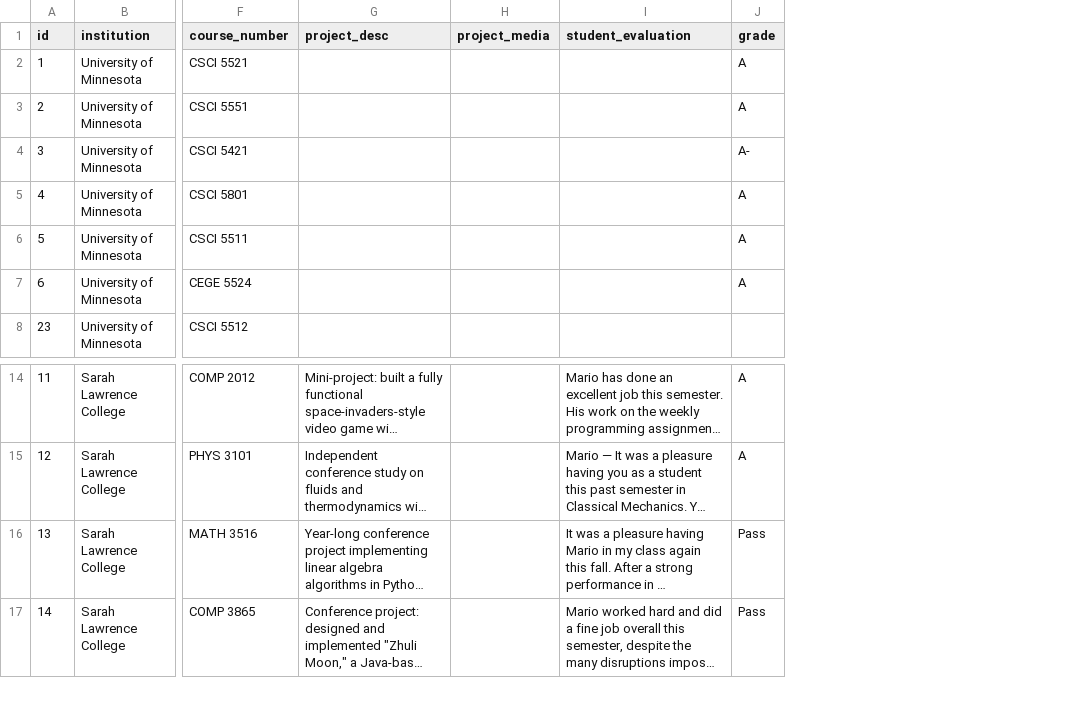
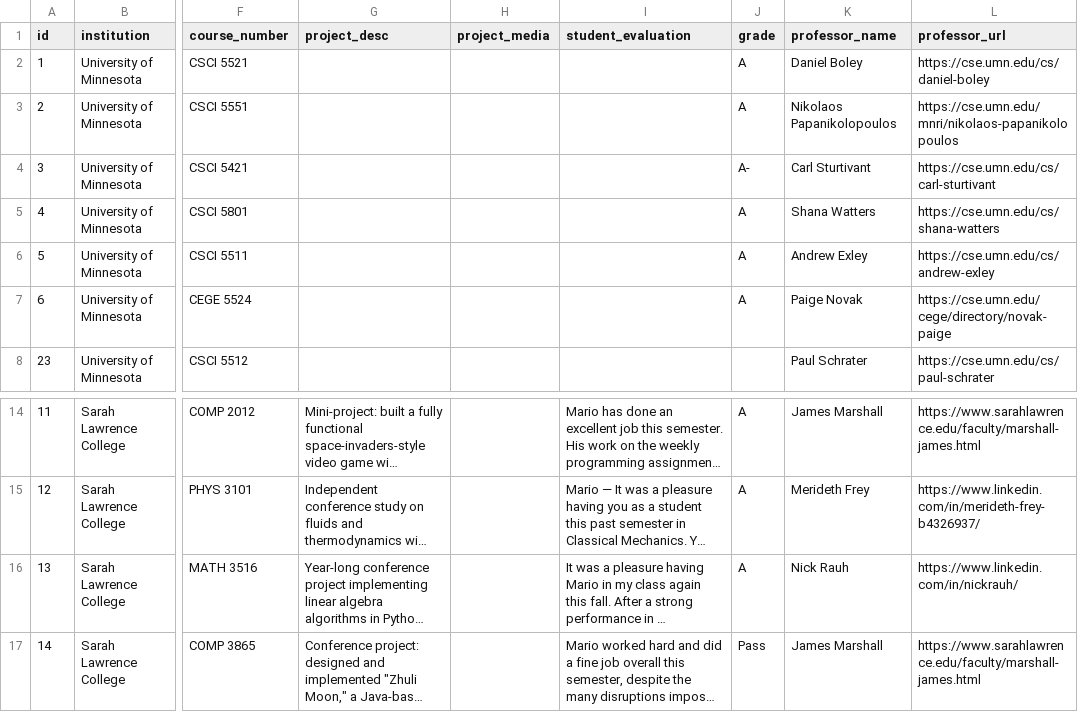
Before and after one commit to mariojerez/mariojerez.github.io, a CSV file: public/data/coursework.csv, drawn as a sheet; only a part is shown, gaps mark what is left out; long unchanged cells end in …; the diff names each change by its address in the sheet, - before the commit and + after, or states it on an @@ line.

Commit message:
Updated coursework section

```diff
--- a/public/data/coursework.csv
+++ b/public/data/coursework.csv
+column K (professor_name), rows 2-8: Daniel Boley | Nikolaos Papanikolopoulos | Carl Sturtivant | Shana Watters | Andrew Exley | Paige Novak | Paul Schrater; rows 14-17: James Marshall | Merideth Frey | Nick Rauh | James Marshall
+column L (professor_url), rows 2-8: https://cse.umn.edu/cs/daniel-boley | https://cse.umn.edu/mnri/nikolaos-papanikolopoulos | https://cse.umn.edu/cs/carl-sturtivant | https://cse.umn.edu/cs/shana-watters | https://cse.umn.edu/cs/andrew-exley | https://cse.umn.edu/cege/directory/novak-paige | https://cse.umn.edu/cs/paul-schrater; rows 14-17: https://www.sarahlawrence.edu/faculty/marshall-james.html | https://www.linkedin.com/in/merideth-frey-b4326937/ | https://www.linkedin.com/in/nickrauh/ | https://www.sarahlawrence.edu/faculty/marshall-james.html
-J16 (grade): Pass
+J16 (grade): A
```
Also changed, not shown: 1 other file.
